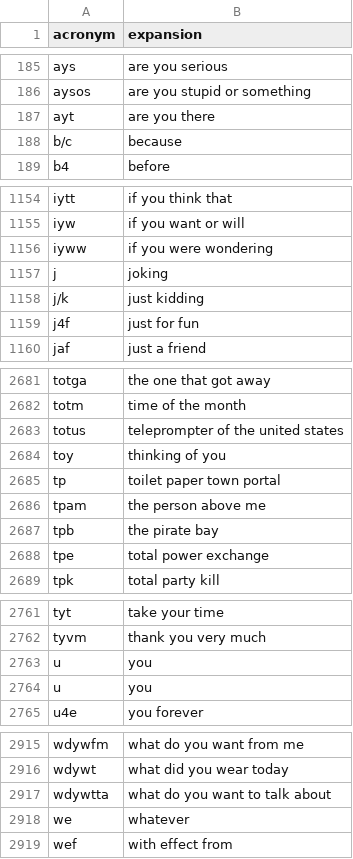
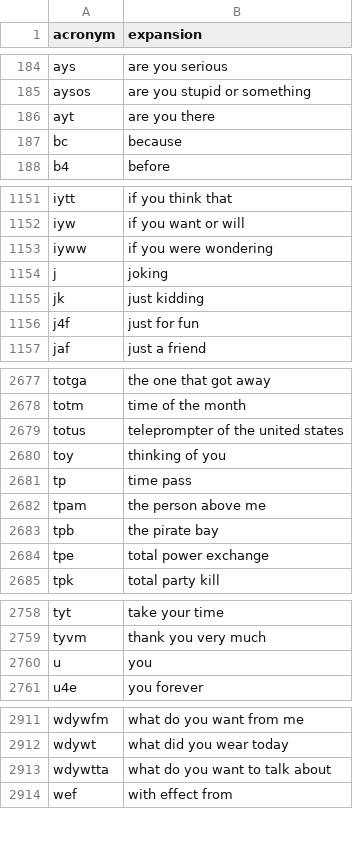
Before and after one commit to KarthikUdyawar/ContextLens, a CSV file: data/Text-Preprocessing-Data/abbreviations.csv, drawn as a sheet; only a part is shown, gaps mark what is left out; the diff covers the shown part only.

```diff
--- a/data/Text-Preprocessing-Data/abbreviations.csv
+++ b/data/Text-Preprocessing-Data/abbreviations.csv
@@ -187,3 +186,3 @@ aysos,are you stupid or something
 ayt,are you there
-b/c,because
+bc,because
 b4,before
@@ -1157,3 +1154,3 @@ iyww,if you were wondering
 j,joking
-j/k,just kidding
+jk,just kidding
 j4f,just for fun
@@ -2684,3 +2680,3 @@ totus,teleprompter of the united states
 toy,thinking of you
-tp,toilet paper town portal
+tp,time pass
 tpam,the person above me
@@ -2764,2 +2761 @@ u ,you
-u, you
 u4e,you forever
@@ -2917,3 +2913,2 @@ wdywt,what did you wear today
 wdywtta,what do you want to talk about
-we,whatever
 wef,with effect from
```
Also changed, not shown: 1 added row and 4 removed rows elsewhere in this file, data/Text-Preprocessing-Data/apostrophe.csv.
